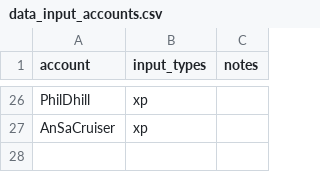
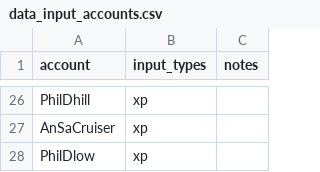
Before and after one commit to Thombay/PoGo_XP, a CSV file: inputs/config/data_input_accounts.csv, drawn as a sheet; only a part is shown, gaps mark what is left out; the diff names each change by its address in the sheet, - before the commit and + after, or states it on an @@ line.

```diff
--- a/inputs/config/data_input_accounts.csv
+++ b/inputs/config/data_input_accounts.csv
+row 28: PhilDlow | xp
```
Also changed, not shown: inputs/config/player_groups.csv, inputs/config/xp_input_order.csv, 5 other files.
